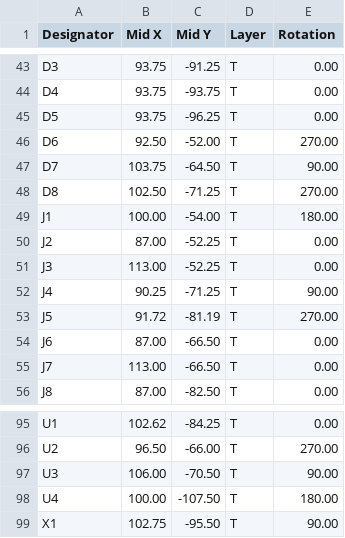
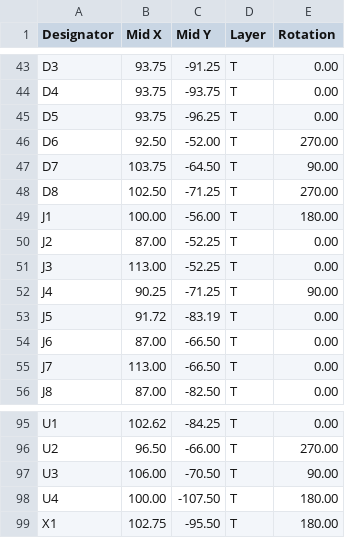
Before and after one commit to DanNixon/bled, a CSV file: pcb/bled-stamp/fab/pos.csv, drawn as a sheet; only a part is shown, gaps mark what is left out.

```diff
--- a/pcb/bled-stamp/fab/pos.csv
+++ b/pcb/bled-stamp/fab/pos.csv
@@ -48,3 +48,3 @@ D7,103.75,-64.50,T,90.00
 D8,102.50,-71.25,T,270.00
-J1,100.00,-54.00,T,180.00
+J1,100.00,-56.00,T,180.00
 J2,87.00,-52.25,T,0.00
@@ -52,3 +52,3 @@ J3,113.00,-52.25,T,0.00
 J4,90.25,-71.25,T,90.00
-J5,91.72,-81.19,T,270.00
+J5,91.72,-83.19,T,0.00
 J6,87.00,-66.50,T,0.00
@@ -98,2 +98,2 @@ U3,106.00,-70.50,T,90.00
 U4,100.00,-107.50,T,180.00
-X1,102.75,-95.50,T,90.00
+X1,102.75,-95.50,T,180.00
```
Also changed, not shown: pcb/bled-stamp/fab/bom.csv, 5 other files.
